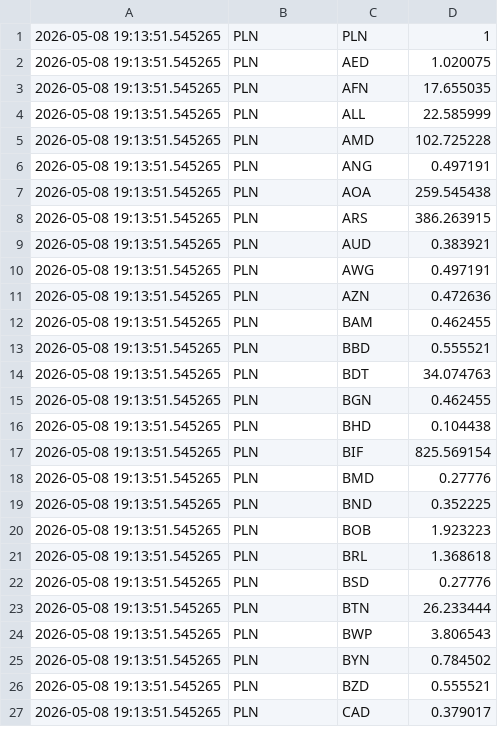
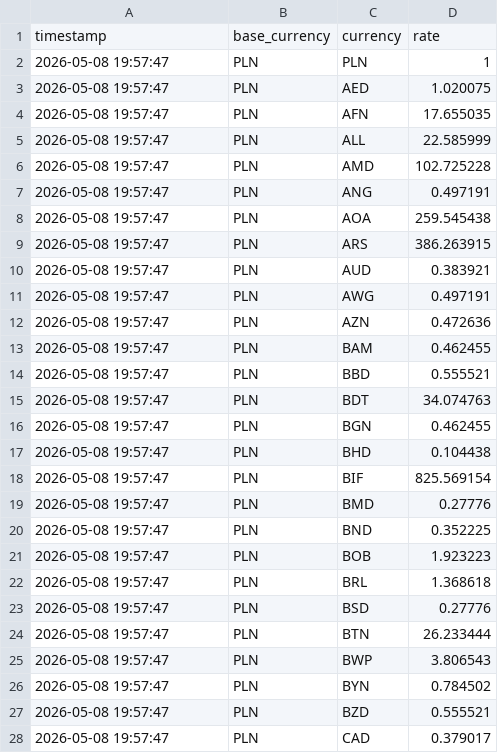
Before and after one commit to copander1/currency_checker, a CSV file: rates.csv, drawn as a sheet; only a part is shown; the diff covers the shown part only.

```diff
--- a/rates.csv
+++ b/rates.csv
@@ -1,27 +1,28 @@
-2026-05-08 19:13:51.545265,PLN,PLN,1
-2026-05-08 19:13:51.545265,PLN,AED,1.020075
-2026-05-08 19:13:51.545265,PLN,AFN,17.655035
-2026-05-08 19:13:51.545265,PLN,ALL,22.585999
-2026-05-08 19:13:51.545265,PLN,AMD,102.725228
-2026-05-08 19:13:51.545265,PLN,ANG,0.497191
-2026-05-08 19:13:51.545265,PLN,AOA,259.545438
-2026-05-08 19:13:51.545265,PLN,ARS,386.263915
-2026-05-08 19:13:51.545265,PLN,AUD,0.383921
-2026-05-08 19:13:51.545265,PLN,AWG,0.497191
-2026-05-08 19:13:51.545265,PLN,AZN,0.472636
-2026-05-08 19:13:51.545265,PLN,BAM,0.462455
-2026-05-08 19:13:51.545265,PLN,BBD,0.555521
-2026-05-08 19:13:51.545265,PLN,BDT,34.074763
-2026-05-08 19:13:51.545265,PLN,BGN,0.462455
-2026-05-08 19:13:51.545265,PLN,BHD,0.104438
-2026-05-08 19:13:51.545265,PLN,BIF,825.569154
-2026-05-08 19:13:51.545265,PLN,BMD,0.27776
-2026-05-08 19:13:51.545265,PLN,BND,0.352225
-2026-05-08 19:13:51.545265,PLN,BOB,1.923223
-2026-05-08 19:13:51.545265,PLN,BRL,1.368618
-2026-05-08 19:13:51.545265,PLN,BSD,0.27776
-2026-05-08 19:13:51.545265,PLN,BTN,26.233444
-2026-05-08 19:13:51.545265,PLN,BWP,3.806543
-2026-05-08 19:13:51.545265,PLN,BYN,0.784502
-2026-05-08 19:13:51.545265,PLN,BZD,0.555521
-2026-05-08 19:13:51.545265,PLN,CAD,0.379017
+timestamp,base_currency,currency,rate
+2026-05-08 19:57:47,PLN,PLN,1
+2026-05-08 19:57:47,PLN,AED,1.020075
+2026-05-08 19:57:47,PLN,AFN,17.655035
+2026-05-08 19:57:47,PLN,ALL,22.585999
+2026-05-08 19:57:47,PLN,AMD,102.725228
+2026-05-08 19:57:47,PLN,ANG,0.497191
+2026-05-08 19:57:47,PLN,AOA,259.545438
+2026-05-08 19:57:47,PLN,ARS,386.263915
+2026-05-08 19:57:47,PLN,AUD,0.383921
+2026-05-08 19:57:47,PLN,AWG,0.497191
+2026-05-08 19:57:47,PLN,AZN,0.472636
+2026-05-08 19:57:47,PLN,BAM,0.462455
+2026-05-08 19:57:47,PLN,BBD,0.555521
+2026-05-08 19:57:47,PLN,BDT,34.074763
+2026-05-08 19:57:47,PLN,BGN,0.462455
+2026-05-08 19:57:47,PLN,BHD,0.104438
+2026-05-08 19:57:47,PLN,BIF,825.569154
+2026-05-08 19:57:47,PLN,BMD,0.27776
+2026-05-08 19:57:47,PLN,BND,0.352225
+2026-05-08 19:57:47,PLN,BOB,1.923223
+2026-05-08 19:57:47,PLN,BRL,1.368618
+2026-05-08 19:57:47,PLN,BSD,0.27776
+2026-05-08 19:57:47,PLN,BTN,26.233444
+2026-05-08 19:57:47,PLN,BWP,3.806543
+2026-05-08 19:57:47,PLN,BYN,0.784502
+2026-05-08 19:57:47,PLN,BZD,0.555521
+2026-05-08 19:57:47,PLN,CAD,0.379017
```
Also changed, not shown: 139 edited cells elsewhere in this file, 1 other file.
